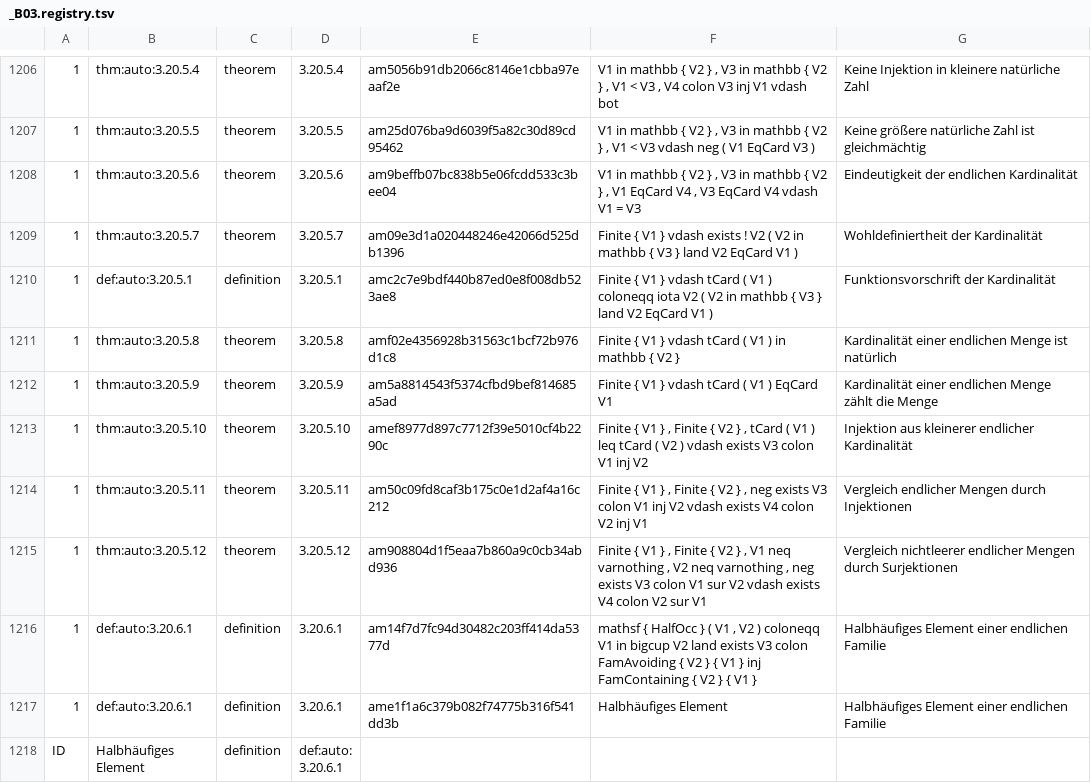
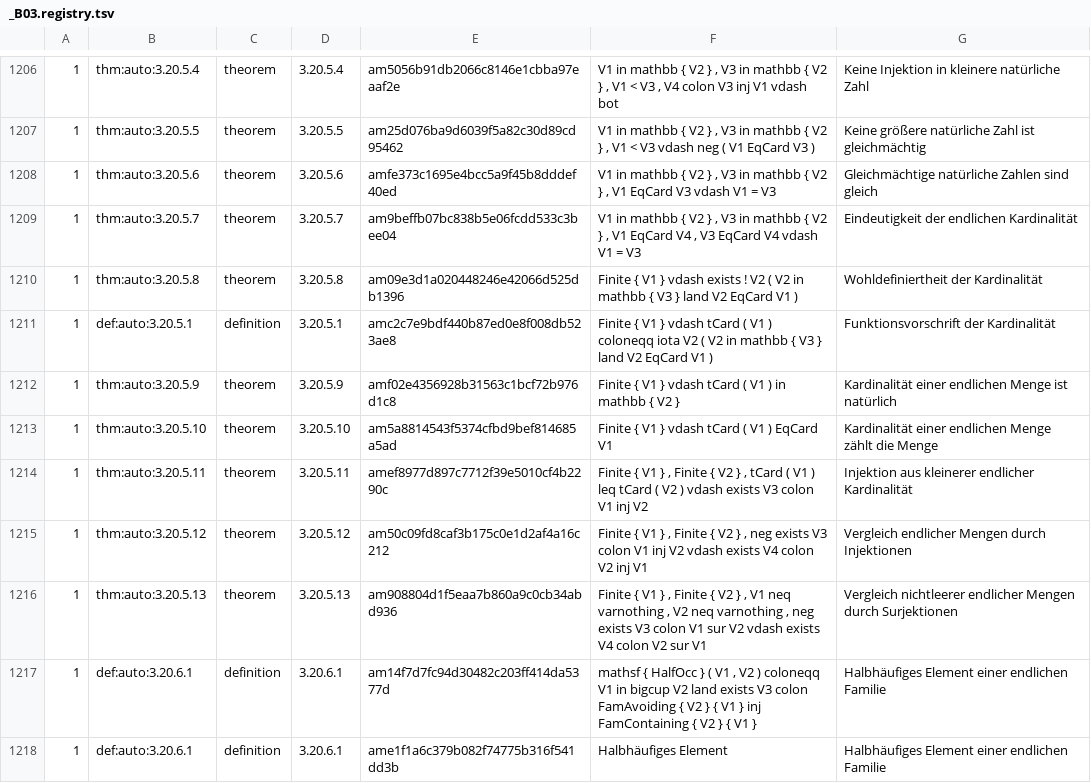
Before and after one commit to Losbarthos/Die-Grundlagen-der-Mathematik, a TSV file: registry/_B03.registry.tsv, drawn as a sheet; only a part is shown, gaps mark what is left out; the shorter side is filled out with more unchanged rows; removed rows and columns are numbered as before the commit, all else as after; the diff names each change by its address in the sheet, - before the commit and + after, or states it on an @@ line.

```diff
--- a/registry/_B03.registry.tsv
+++ b/registry/_B03.registry.tsv
-E1208: am9beffb07bc838b5e06fcdd533c3bee04
+E1208: amfe373c1695e4bcc5a9f45b8dddef40ed
-F1208: …V1 EqCard V4 , V3 EqCard V4 vdash V1…
+F1208: …V1 EqCard V3 vdash V1…
-G1208: Eindeutigkeit der endlichen Kardinalität
+G1208: Gleichmächtige natürliche Zahlen sind gleich
-E1209: am09e3d1a020448246e42066d525db1396
+E1209: am9beffb07bc838b5e06fcdd533c3bee04
-F1209: Finite { V1 } vdash exists ! V2 ( V2 in mathbb { V3 } land V2 EqCard V1 )
+F1209: V1 in mathbb { V2 } , V3 in mathbb { V2 } , V1 EqCard V4 , V3 EqCard V4 vdash V1 = V3
-G1209: Wohldefiniertheit der Kardinalität
+G1209: Eindeutigkeit der endlichen Kardinalität
+row 1210: 1 | thm:auto:3.20.5.8 | theorem | 3.20.5.8 | am09e3d1a020448246e42066d525db1396 | Finite { V1 } vdash exists ! V2 ( V2 in mathbb { V3 } land V2 EqCard V1 ) | Wohldefiniertheit der Kardinalität
-row 1211: 1 | thm:auto:3.20.5.8 | theorem | 3.20.5.8 | amf02e4356928b31563c1bcf72b976d1c8 | Finite { V1 } vdash tCard ( V1 ) in mathbb { V2 } | Kardinalität einer endlichen Menge ist natürlich
-E1212: am5a8814543f5374cfbd9bef814685a5ad
+E1212: amf02e4356928b31563c1bcf72b976d1c8
-F1212: …V1 ) EqCard V1
+F1212: …V1 ) in mathbb { V2 }
-G1212: …endlichen Menge zählt die Menge
+G1212: …endlichen Menge ist natürlich
-E1213: amef8977d897c7712f39e5010cf4b2290c
+E1213: am5a8814543f5374cfbd9bef814685a5ad
-F1213: …V1 } , Finite { V2 } , tCard ( V1 ) leq tCard ( V2 ) vdash exists V3 colon V1 inj V2
+F1213: …V1 } vdash tCard ( V1 ) EqCard V1
-G1213: Injektion aus kleinerer endlicher Kardinalität
+G1213: Kardinalität einer endlichen Menge zählt die Menge
-E1214: am50c09fd8caf3b175c0e1d2af4a16c212
+E1214: amef8977d897c7712f39e5010cf4b2290c
-F1214: …} , neg exists V3 colon V1 inj V2 vdash exists V4 colon V2 inj V1
+F1214: …} , tCard ( V1 ) leq tCard ( V2 ) vdash exists V3 colon V1 inj V2
-G1214: Vergleich endlicher Mengen durch Injektionen
+G1214: Injektion aus kleinerer endlicher Kardinalität
-E1215: am908804d1f5eaa7b860a9c0cb34abd936
+E1215: am50c09fd8caf3b175c0e1d2af4a16c212
-F1215: …} , V1 neq varnothing , V2 neq varnothing , neg exists V3 colon V1 sur V2 vdash exists V4 colon V2 sur V1
+F1215: …} , neg exists V3 colon V1 inj V2 vdash exists V4 colon V2 inj V1
-G1215: Vergleich nichtleerer endlicher Mengen durch Surjektionen
+G1215: Vergleich endlicher Mengen durch Injektionen
+row 1216: 1 | thm:auto:3.20.5.13 | theorem | 3.20.5.13 | am908804d1f5eaa7b860a9c0cb34abd936 | Finite { V1 } , Finite { V2 } , V1 neq varnothing , V2 neq varnothing , neg exists V3 colon V1 sur V2 vdash exists V4 colon V2 sur V1 | Vergleich nichtleerer endlicher Mengen durch Surjektionen
```
Also changed, not shown: 1 other file.
